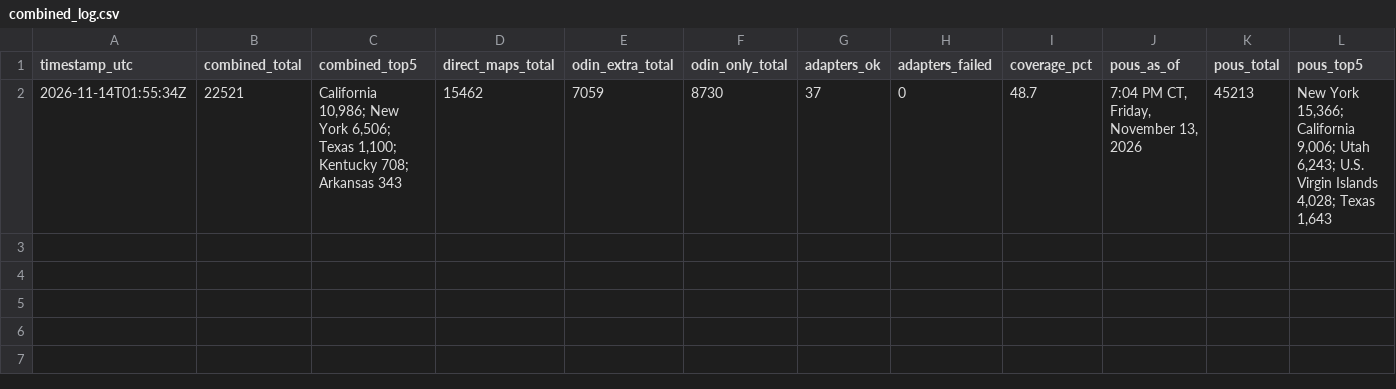
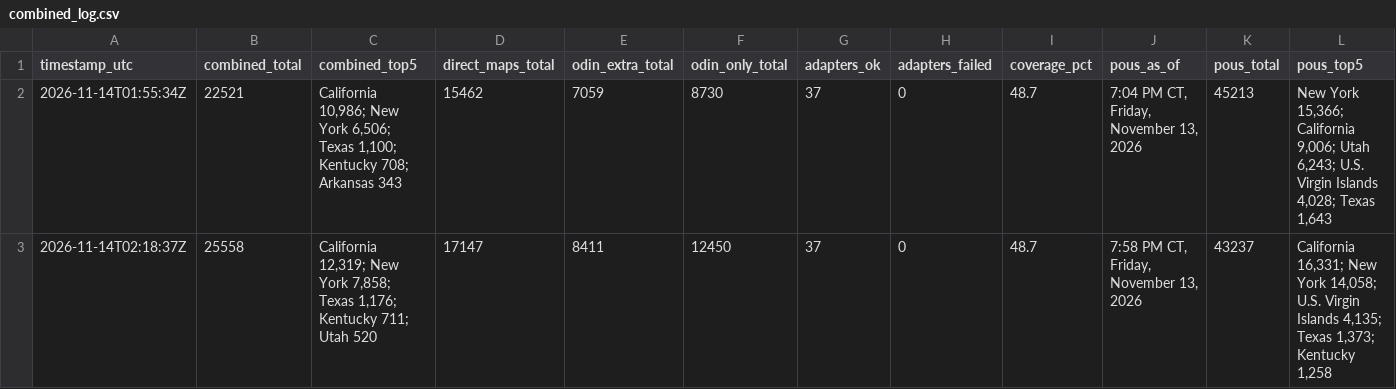
Before and after one commit to MarcusTravis/power-outage-map, a CSV file: shadow/combined_log.csv, drawn as a sheet.

```diff
--- a/shadow/combined_log.csv
+++ b/shadow/combined_log.csv
@@ -2 +2,2 @@ timestamp_utc,combined_total,combined_top5,direct_maps_total,odin_extra_total,od
 2026-11-14T01:55:34Z,22521,"California 10,986; New York 6,506; Texas 1,100; Kentucky 708; Arkansas 343",15462,7059,8730,37,0,48.7,"7:04 PM CT, Friday, November 13, 2026",45213,"New York 15,366; California 9,006; Utah 6,243; U.S. Virgin Islands 4,028; Texas 1,643"
+2026-11-14T02:18:37Z,25558,"California 12,319; New York 7,858; Texas 1,176; Kentucky 711; Utah 520",17147,8411,12450,37,0,48.7,"7:58 PM CT, Friday, November 13, 2026",43237,"California 16,331; New York 14,058; U.S. Virgin Islands 4,135; Texas 1,373; Kentucky 1,258"
```
Also changed, not shown: 1 other file.
